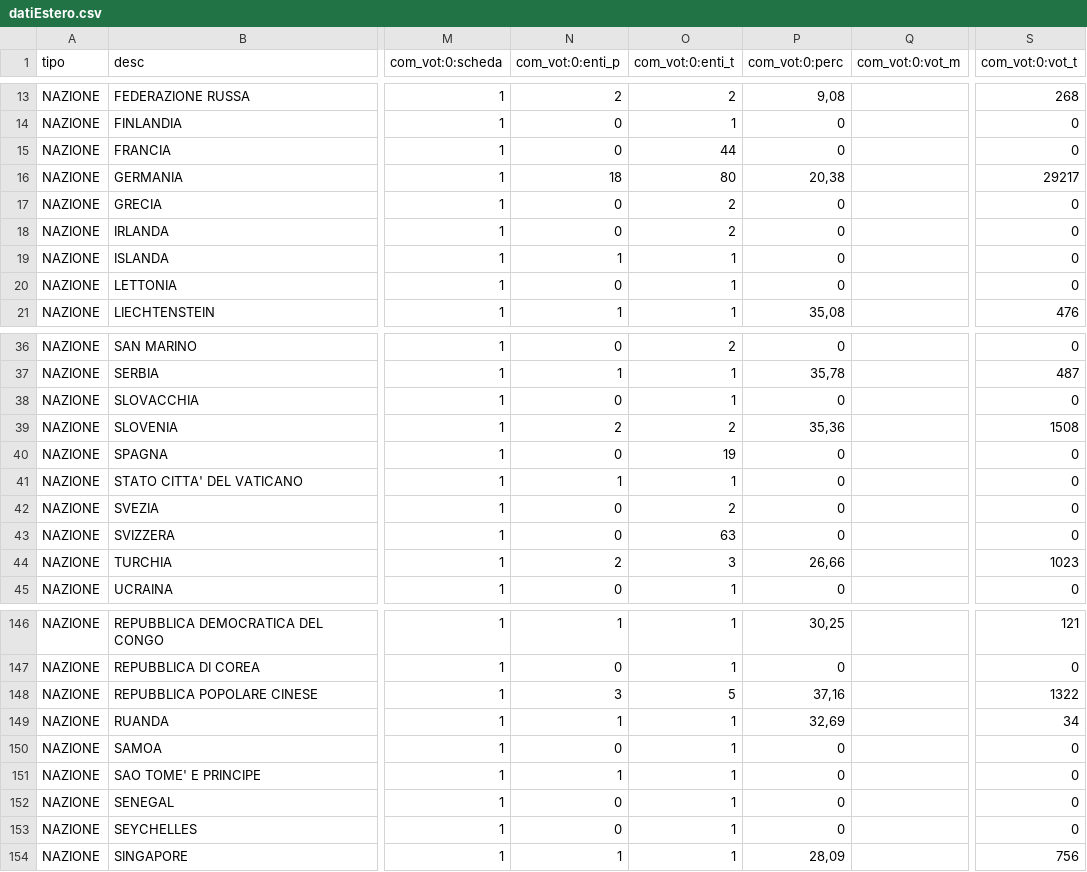
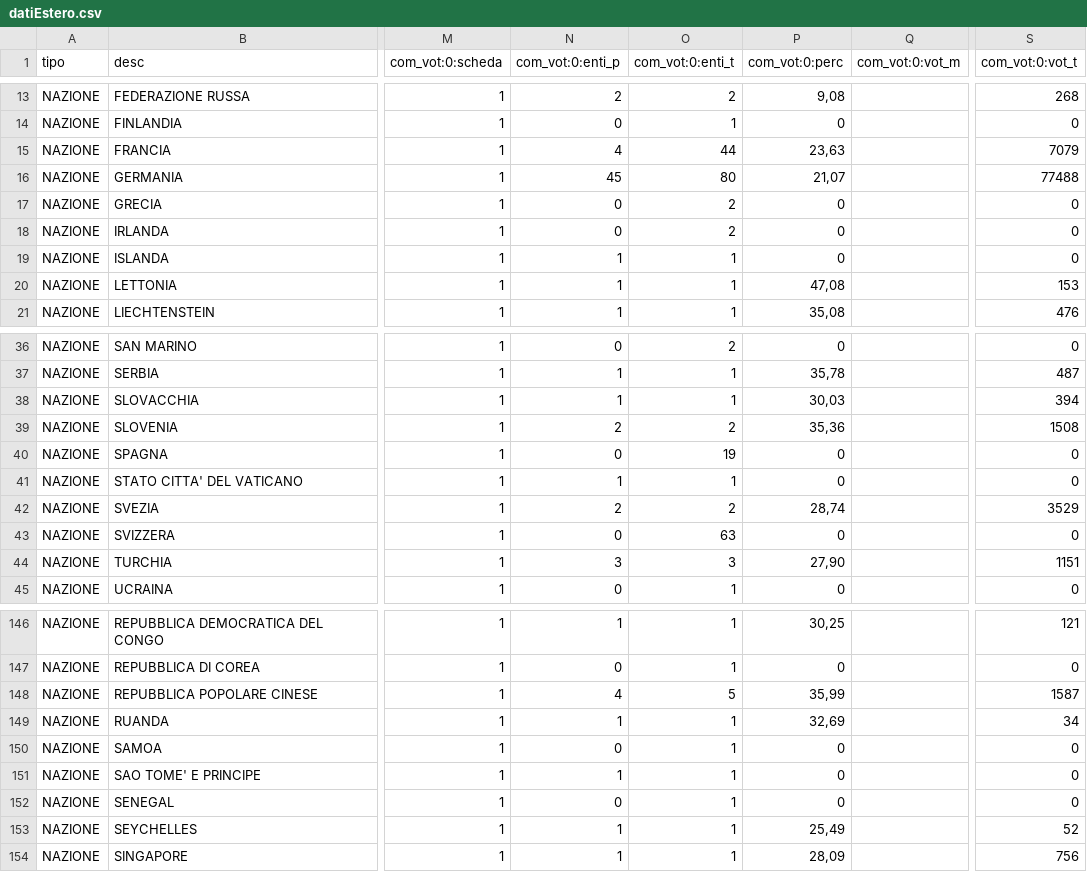
Before and after one commit to ondata/elezioni_2020, a CSV file: referendum/output/datiEstero.csv, drawn as a sheet; only a part is shown, gaps mark what is left out; the diff covers the shown part only; the diff names each change by its address in the sheet, - before the commit and + after, or states it on an @@ line.

```diff
--- a/referendum/output/datiEstero.csv
+++ b/referendum/output/datiEstero.csv
-N15 (com_vot:0:enti_p): 0
+N15 (com_vot:0:enti_p): 4
-P15 (com_vot:0:perc): 0
+P15 (com_vot:0:perc): 23,63
-S15 (com_vot:0:vot_t): 0
+S15 (com_vot:0:vot_t): 7079
-N16 (com_vot:0:enti_p): 18
+N16 (com_vot:0:enti_p): 45
-P16 (com_vot:0:perc): 20,38
+P16 (com_vot:0:perc): 21,07
-S16 (com_vot:0:vot_t): 29217
+S16 (com_vot:0:vot_t): 77488
-N20 (com_vot:0:enti_p): 0
+N20 (com_vot:0:enti_p): 1
-P20 (com_vot:0:perc): 0
+P20 (com_vot:0:perc): 47,08
-S20 (com_vot:0:vot_t): 0
+S20 (com_vot:0:vot_t): 153
-N38 (com_vot:0:enti_p): 0
+N38 (com_vot:0:enti_p): 1
-P38 (com_vot:0:perc): 0
+P38 (com_vot:0:perc): 30,03
-S38 (com_vot:0:vot_t): 0
+S38 (com_vot:0:vot_t): 394
-N42 (com_vot:0:enti_p): 0
+N42 (com_vot:0:enti_p): 2
-P42 (com_vot:0:perc): 0
+P42 (com_vot:0:perc): 28,74
-S42 (com_vot:0:vot_t): 0
+S42 (com_vot:0:vot_t): 3529
-N44 (com_vot:0:enti_p): 2
+N44 (com_vot:0:enti_p): 3
-P44 (com_vot:0:perc): 26,66
+P44 (com_vot:0:perc): 27,90
-S44 (com_vot:0:vot_t): 1023
+S44 (com_vot:0:vot_t): 1151
-N148 (com_vot:0:enti_p): 3
+N148 (com_vot:0:enti_p): 4
-P148 (com_vot:0:perc): 37,16
+P148 (com_vot:0:perc): 35,99
-S148 (com_vot:0:vot_t): 1322
+S148 (com_vot:0:vot_t): 1587
-N153 (com_vot:0:enti_p): 0
+N153 (com_vot:0:enti_p): 1
-P153 (com_vot:0:perc): 0
+P153 (com_vot:0:perc): 25,49
-S153 (com_vot:0:vot_t): 0
+S153 (com_vot:0:vot_t): 52
```
Also changed, not shown: 21 edited cells elsewhere in this file, referendum/output/affluenzaEstero.csv, referendum/output/affluenzaItalia.csv, 7 other files.
